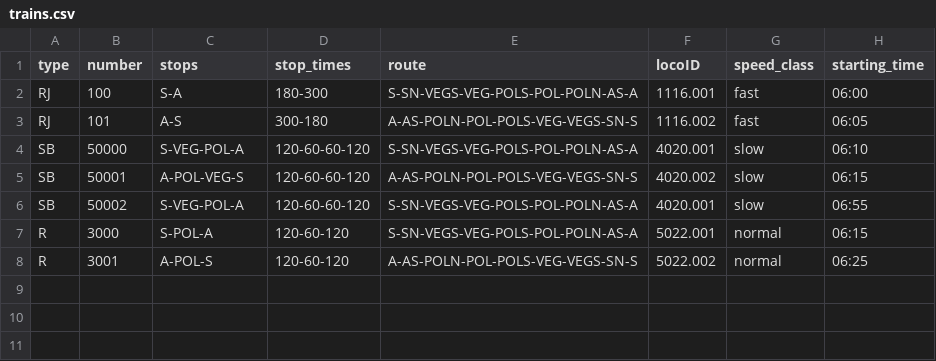
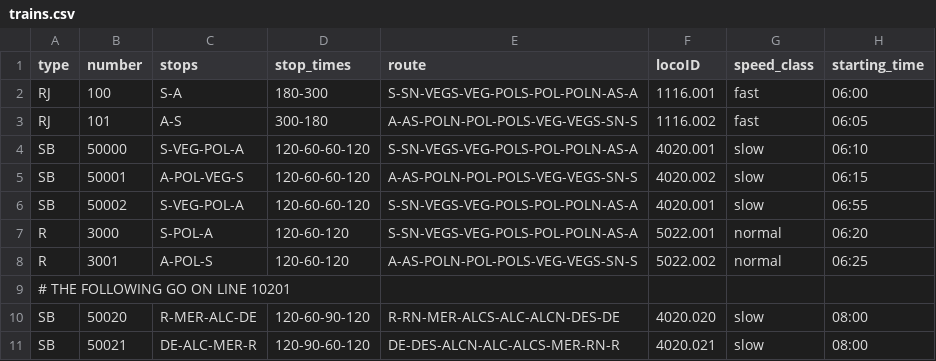
Before and after one commit to vitelot/training, a CSV file: utilities/create_timetable/trains.csv, drawn as a sheet.

```diff
--- a/utilities/create_timetable/trains.csv
+++ b/utilities/create_timetable/trains.csv
@@ -6,3 +6,6 @@ SB,50001,A-POL-VEG-S,120-60-60-120,A-AS-POLN-POL-POLS-VEG-VEGS-SN-S,4020.002,slo
 SB,50002,S-VEG-POL-A,120-60-60-120,S-SN-VEGS-VEG-POLS-POL-POLN-AS-A,4020.001,slow,06:55
-R,3000,S-POL-A,120-60-120,S-SN-VEGS-VEG-POLS-POL-POLN-AS-A,5022.001,normal,06:15
+R,3000,S-POL-A,120-60-120,S-SN-VEGS-VEG-POLS-POL-POLN-AS-A,5022.001,normal,06:20
 R,3001,A-POL-S,120-60-120,A-AS-POLN-POL-POLS-VEG-VEGS-SN-S,5022.002,normal,06:25
+# THE FOLLOWING GO ON LINE 10201
+SB,50020,R-MER-ALC-DE,120-60-90-120,R-RN-MER-ALCS-ALC-ALCN-DES-DE,4020.020,slow,08:00
+SB,50021,DE-ALC-MER-R,120-90-60-120,DE-DES-ALCN-ALC-ALCS-MER-RN-R,4020.021,slow,08:00
```
Also changed, not shown: utilities/create_timetable/blocks.csv, utilities/create_timetable/timetable.csv, 4 other files.
